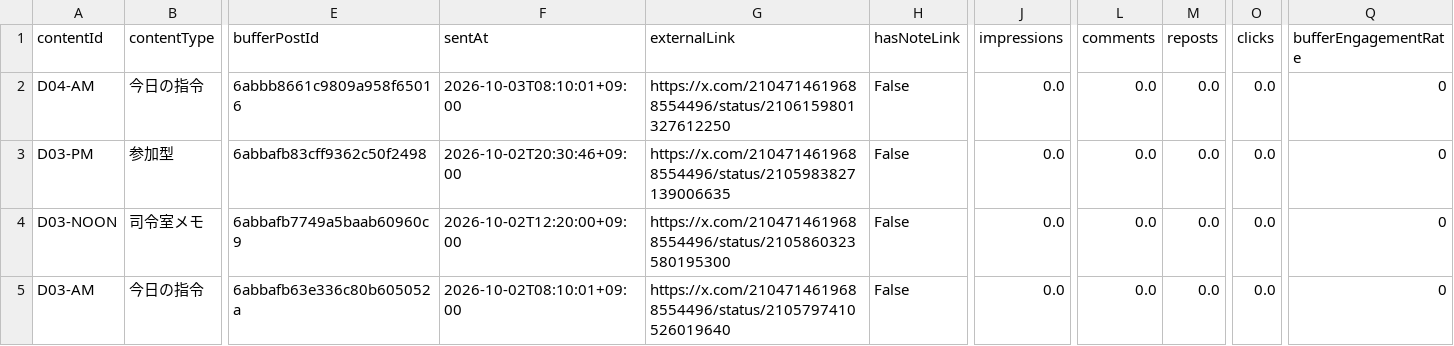
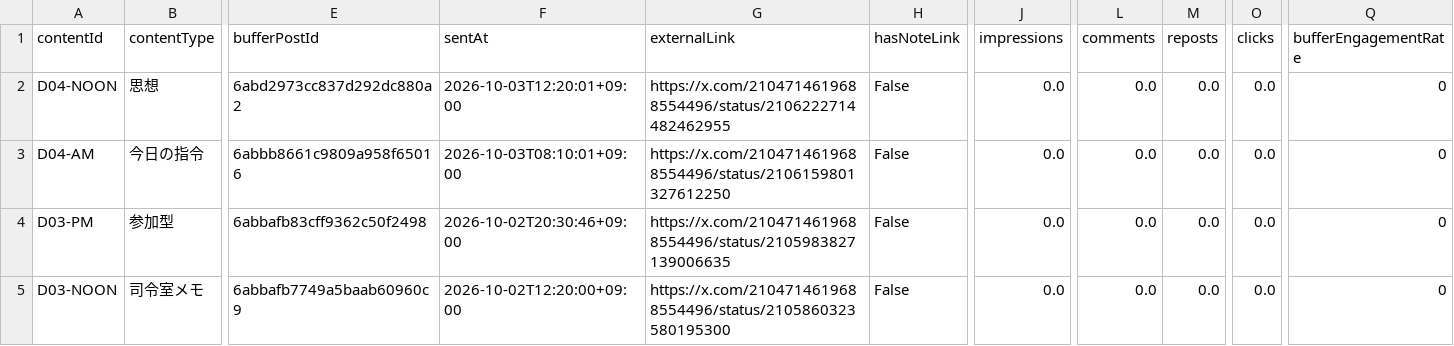
Before and after one commit to innovation4131210-alt/sena-media, a CSV file: automation/ai-command-x/analytics/posts.csv, drawn as a sheet; only a part is shown, gaps mark what is left out; the shorter side is filled out with more unchanged rows; rows hold the shown columns only; the diff names each change by its address in the sheet, - before the commit and + after, or states it on an @@ line.

```diff
--- a/automation/ai-command-x/analytics/posts.csv
+++ b/automation/ai-command-x/analytics/posts.csv
+row 2: D04-NOON | 思想 | 6abd2973cc837d292dc880a2 | 2026-10-03T12:20:01+09:00 | https://x.com/2104714619688554496/status/2106222714482462955 | False | 0.0 | 0.0 | 0.0 | 0.0 | 0
```
Also changed, not shown: 4 other files.
